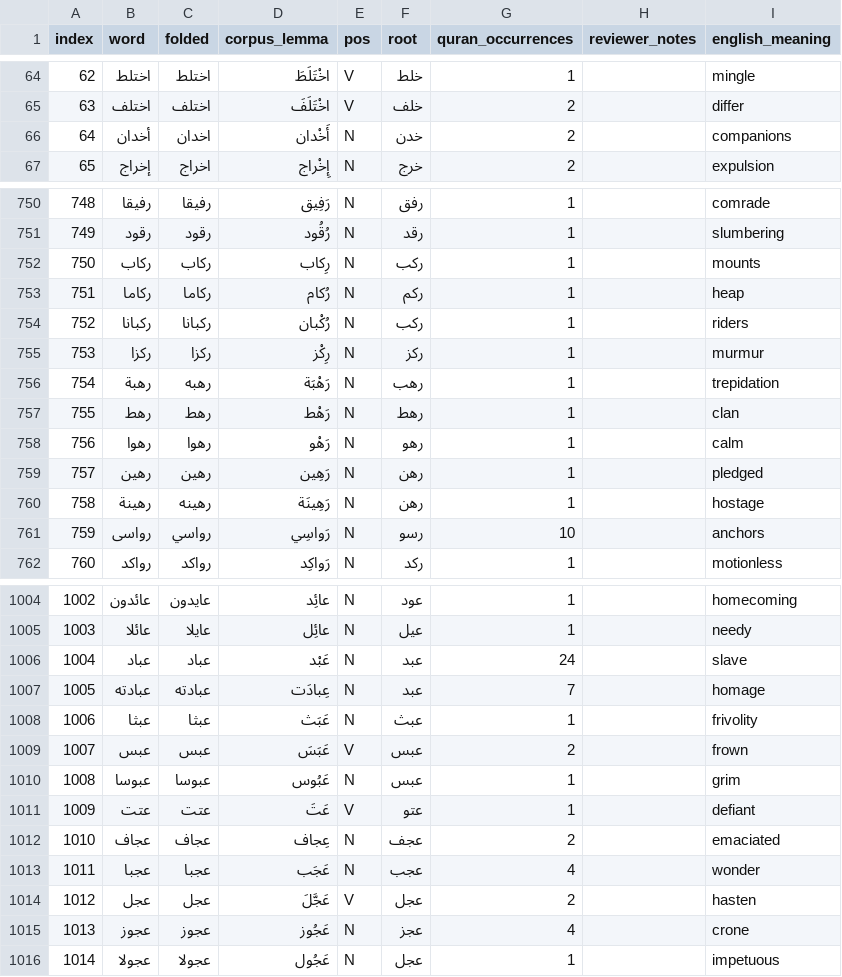
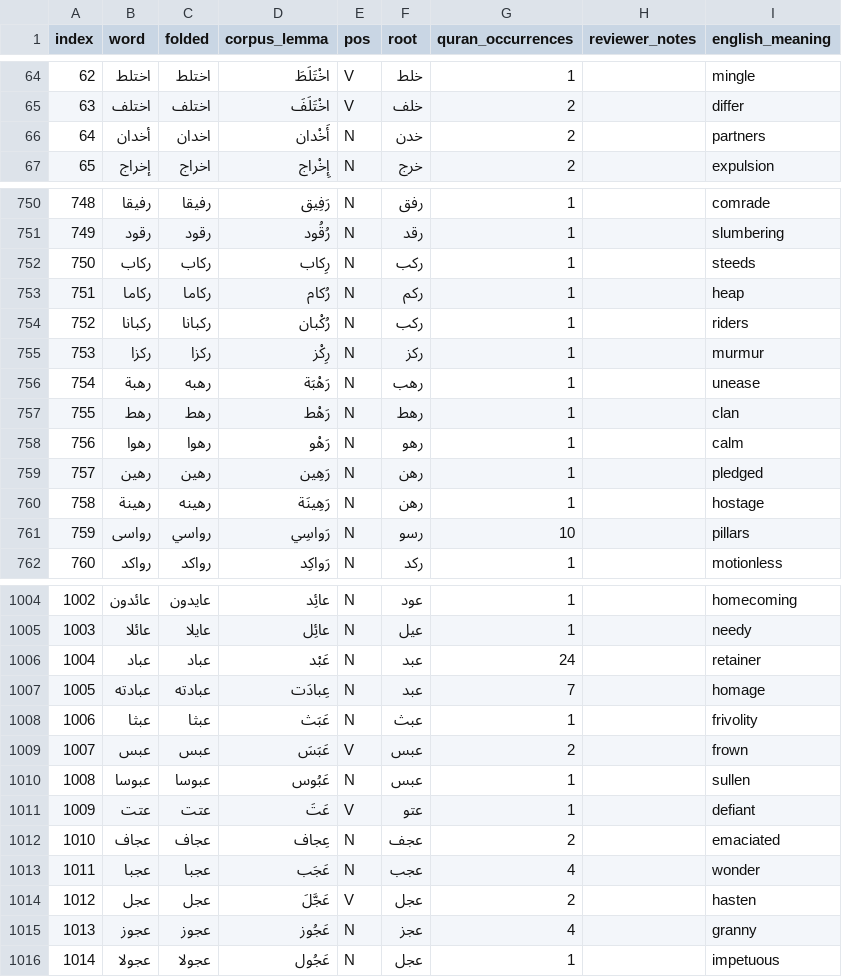
Before and after one commit to infin8sync69-source/bucks-blocks, a CSV file: wordlists/review/ar-quran-draft-review.csv, drawn as a sheet; only a part is shown, gaps mark what is left out; the diff covers the shown part only.

```diff
--- a/wordlists/review/ar-quran-draft-review.csv
+++ b/wordlists/review/ar-quran-draft-review.csv
@@ -65,3 +65,3 @@ index,word,folded,corpus_lemma,pos,root,quran_occurrences,reviewer_notes,english
 63,اختلف,اختلف,اخْتَلَفَ,V,خلف,2,,differ
-64,أخدان,اخدان,أَخْدان,N,خدن,2,,companions
+64,أخدان,اخدان,أَخْدان,N,خدن,2,,partners
 65,إخراج,اخراج,إِخْراج,N,خرج,2,,expulsion
@@ -751,3 +751,3 @@ index,word,folded,corpus_lemma,pos,root,quran_occurrences,reviewer_notes,english
 749,رقود,رقود,رُقُود,N,رقد,1,,slumbering
-750,ركاب,ركاب,رِكاب,N,ركب,1,,mounts
+750,ركاب,ركاب,رِكاب,N,ركب,1,,steeds
 751,ركاما,ركاما,رُكام,N,ركم,1,,heap
@@ -755,3 +755,3 @@ index,word,folded,corpus_lemma,pos,root,quran_occurrences,reviewer_notes,english
 753,ركزا,ركزا,رِكْز,N,ركز,1,,murmur
-754,رهبة,رهبه,رَهْبَة,N,رهب,1,,trepidation
+754,رهبة,رهبه,رَهْبَة,N,رهب,1,,unease
 755,رهط,رهط,رَهْط,N,رهط,1,,clan
@@ -760,3 +760,3 @@ index,word,folded,corpus_lemma,pos,root,quran_occurrences,reviewer_notes,english
 758,رهينة,رهينه,رَهِينَة,N,رهن,1,,hostage
-759,رواسى,رواسي,رَواسِي,N,رسو,10,,anchors
+759,رواسى,رواسي,رَواسِي,N,رسو,10,,pillars
 760,رواكد,رواكد,رَواكِد,N,ركد,1,,motionless
@@ -1005,3 +1005,3 @@ index,word,folded,corpus_lemma,pos,root,quran_occurrences,reviewer_notes,english
 1003,عائلا,عايلا,عائِل,N,عيل,1,,needy
-1004,عباد,عباد,عَبْد,N,عبد,24,,slave
+1004,عباد,عباد,عَبْد,N,عبد,24,,retainer
 1005,عبادته,عبادته,عِبادَت,N,عبد,7,,homage
@@ -1009,3 +1009,3 @@ index,word,folded,corpus_lemma,pos,root,quran_occurrences,reviewer_notes,english
 1007,عبس,عبس,عَبَسَ,V,عبس,2,,frown
-1008,عبوسا,عبوسا,عَبُوس,N,عبس,1,,grim
+1008,عبوسا,عبوسا,عَبُوس,N,عبس,1,,sullen
 1009,عتت,عتت,عَتَ,V,عتو,1,,defiant
@@ -1014,3 +1014,3 @@ index,word,folded,corpus_lemma,pos,root,quran_occurrences,reviewer_notes,english
 1012,عجل,عجل,عَجَّلَ,V,عجل,2,,hasten
-1013,عجوز,عجوز,عَجُوز,N,عجز,4,,crone
+1013,عجوز,عجوز,عَجُوز,N,عجز,4,,granny
 1014,عجولا,عجولا,عَجُول,N,عجل,1,,impetuous
```
Also changed, not shown: 109 edited cells elsewhere in this file, 3 other files.
